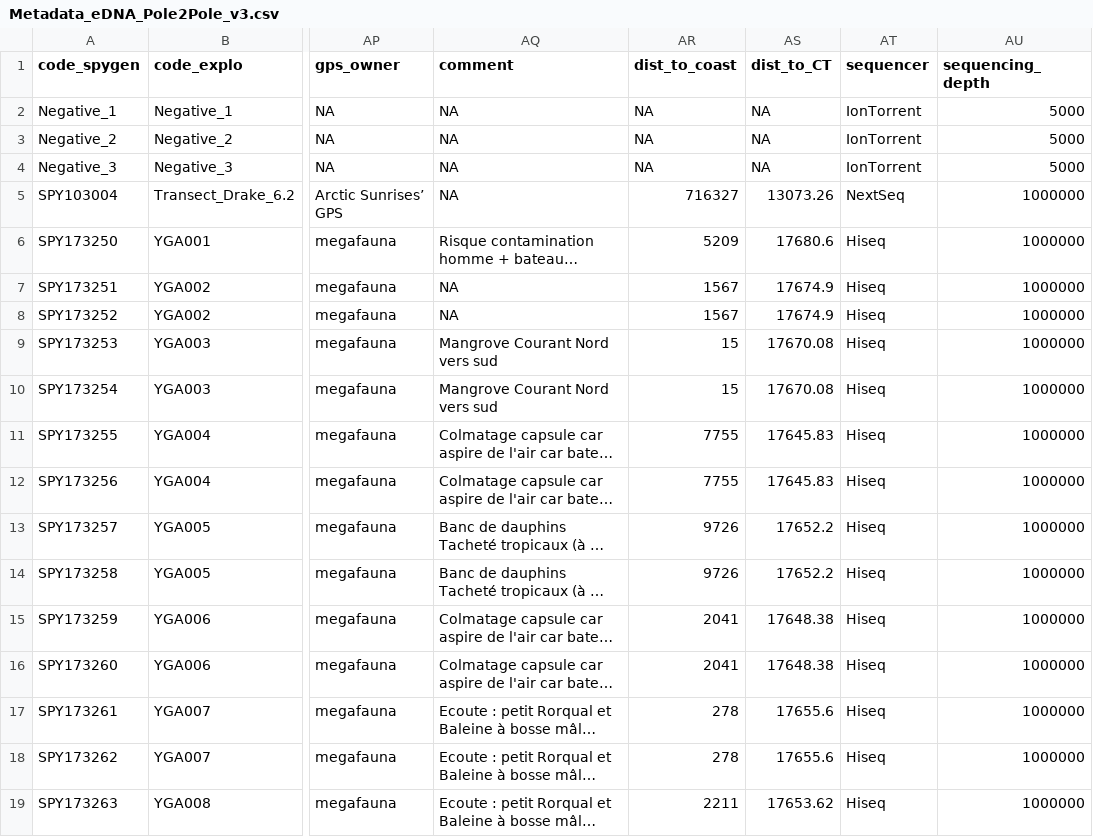
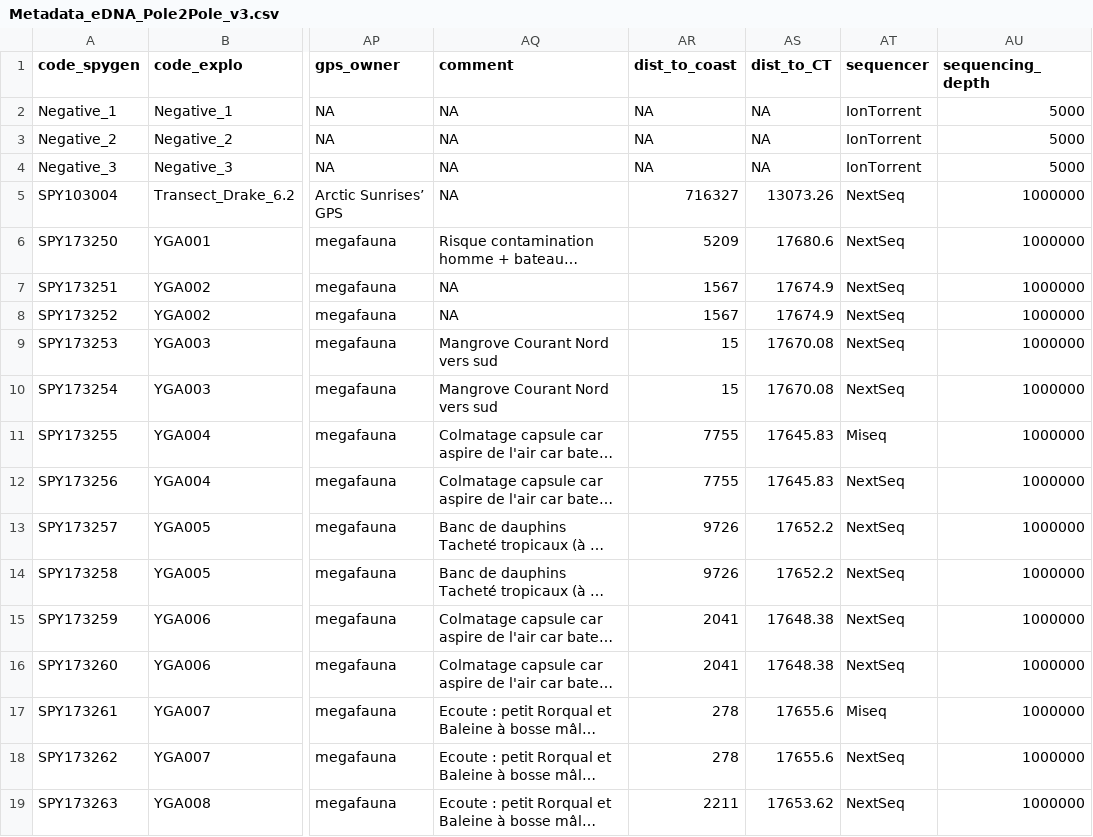
Before and after one commit to lmathon/Pole2Pole_eDNA, a CSV file: metadata/Metadata_eDNA_Pole2Pole_v3.csv, drawn as a sheet; only a part is shown, gaps mark what is left out; long unchanged cells end in …; the diff covers the shown part only; the diff names each change by its address in the sheet, - before the commit and + after, or states it on an @@ line.

Commit message:
update sequencer

```diff
--- a/metadata/Metadata_eDNA_Pole2Pole_v3.csv
+++ b/metadata/Metadata_eDNA_Pole2Pole_v3.csv
-AT6:AT10 (sequencer): Hiseq
+AT6:AT10 (sequencer): NextSeq
-AT11 (sequencer): Hiseq
+AT11 (sequencer): Miseq
-AT12:AT16 (sequencer): Hiseq
+AT12:AT16 (sequencer): NextSeq
-AT17 (sequencer): Hiseq
+AT17 (sequencer): Miseq
-AT18:AT19 (sequencer): Hiseq
+AT18:AT19 (sequencer): NextSeq
```
Also changed, not shown: 96 edited cells elsewhere in this file, metadata/Metadata_eDNA_Pole2Pole.csv, metadata/Metadata_eDNA_Pole2Pole_v2.csv, 1 other file.
